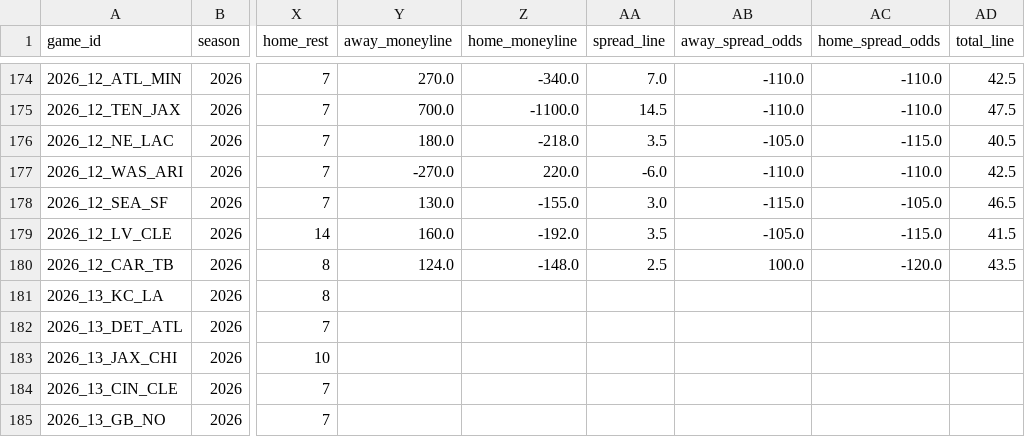
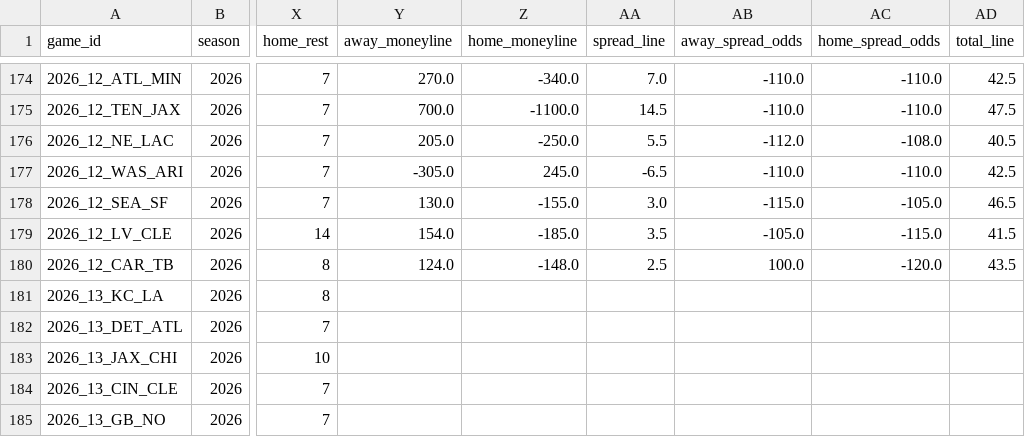
Before and after one commit to turernt/nfl-ai-predictor, a CSV file: data/schedules.csv, drawn as a sheet; only a part is shown, gaps mark what is left out; the diff covers the shown part only; the diff names each change by its address in the sheet, - before the commit and + after, or states it on an @@ line.

```diff
--- a/data/schedules.csv
+++ b/data/schedules.csv
-Y176 (away_moneyline): 180.0
+Y176 (away_moneyline): 205.0
-Z176 (home_moneyline): -218.0
+Z176 (home_moneyline): -250.0
-AA176 (spread_line): 3.5
+AA176 (spread_line): 5.5
-AB176 (away_spread_odds): -105.0
+AB176 (away_spread_odds): -112.0
-AC176 (home_spread_odds): -115.0
+AC176 (home_spread_odds): -108.0
-Y177 (away_moneyline): -270.0
+Y177 (away_moneyline): -305.0
-Z177 (home_moneyline): 220.0
+Z177 (home_moneyline): 245.0
-AA177 (spread_line): -6.0
+AA177 (spread_line): -6.5
-Y179 (away_moneyline): 160.0
+Y179 (away_moneyline): 154.0
-Z179 (home_moneyline): -192.0
+Z179 (home_moneyline): -185.0
```
Also changed, not shown: 31 edited cells elsewhere in this file, 10 other files.
